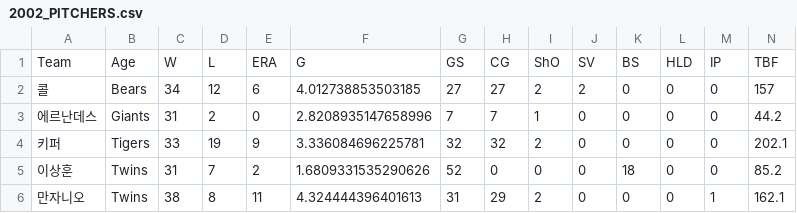
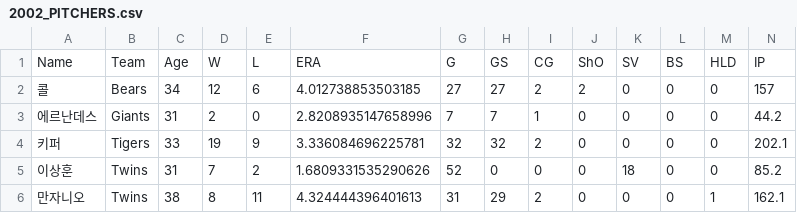
Before and after one commit to BB-PSP/BB-PSP-Backend, a CSV file: src/main/resources/static/csv/pitcher_stat/2002_PITCHERS.csv, drawn as a sheet; only a part is shown; removed rows and columns are numbered as before the commit, all else as after; rows hold the shown columns only; the diff names each change by its address in the sheet, - before the commit and + after, or states it on an @@ line.

```diff
--- a/src/main/resources/static/csv/pitcher_stat/2002_PITCHERS.csv
+++ b/src/main/resources/static/csv/pitcher_stat/2002_PITCHERS.csv
-row 1: Team | Age | W | L | ERA | G | GS | CG | ShO | SV | BS | HLD | IP | TBF
+row 1: Name | Team | Age | W | L | ERA | G | GS | CG | ShO | SV | BS | HLD | IP
```
Also changed, not shown: src/main/resources/static/csv/pitcher_stat/2005_PITCHERS.csv, src/main/resources/static/csv/pitcher_stat/2009_PITCHERS.csv, 3 other files.
